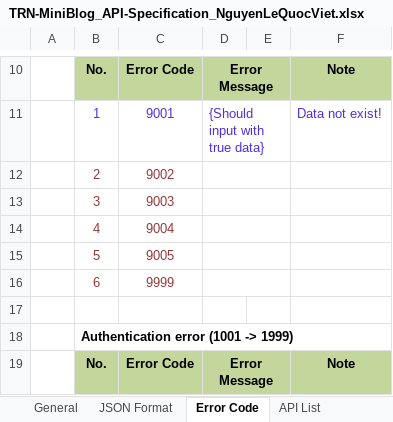
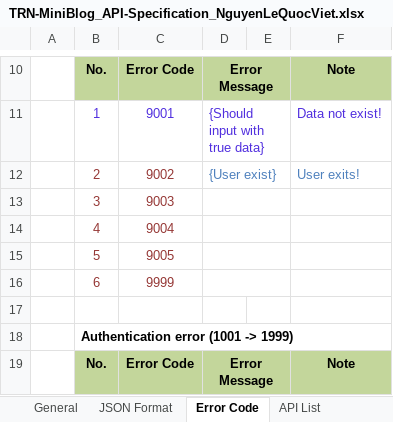
Before and after one commit to Mulodo-Java-Training/miniblog-nguyen.viet, an Excel workbook: doc/backend/api/TRN-MiniBlog_API-Specification_NguyenLeQuocViet.xlsx, sheet Error Code, drawn as a sheet; only a part is shown, gaps mark what is left out; values as stored, in another font and other column widths than the file's, no borders; the diff names each change by its address in the sheet, - before the commit and + after, or states it on an @@ line.

Commit message:
Edit  API create user - edit link , input , output

```diff
--- a/doc/backend/api/TRN-MiniBlog_API-Specification_NguyenLeQuocViet.xlsx (sheet Error Code)
+++ b/doc/backend/api/TRN-MiniBlog_API-Specification_NguyenLeQuocViet.xlsx (sheet Error Code)
-D12: (empty)
+D12: {User exist}
-F12: (empty)
+F12: User exits!
```
Also changed, not shown: sheet API List, sheet Create user, charts or pictures.
